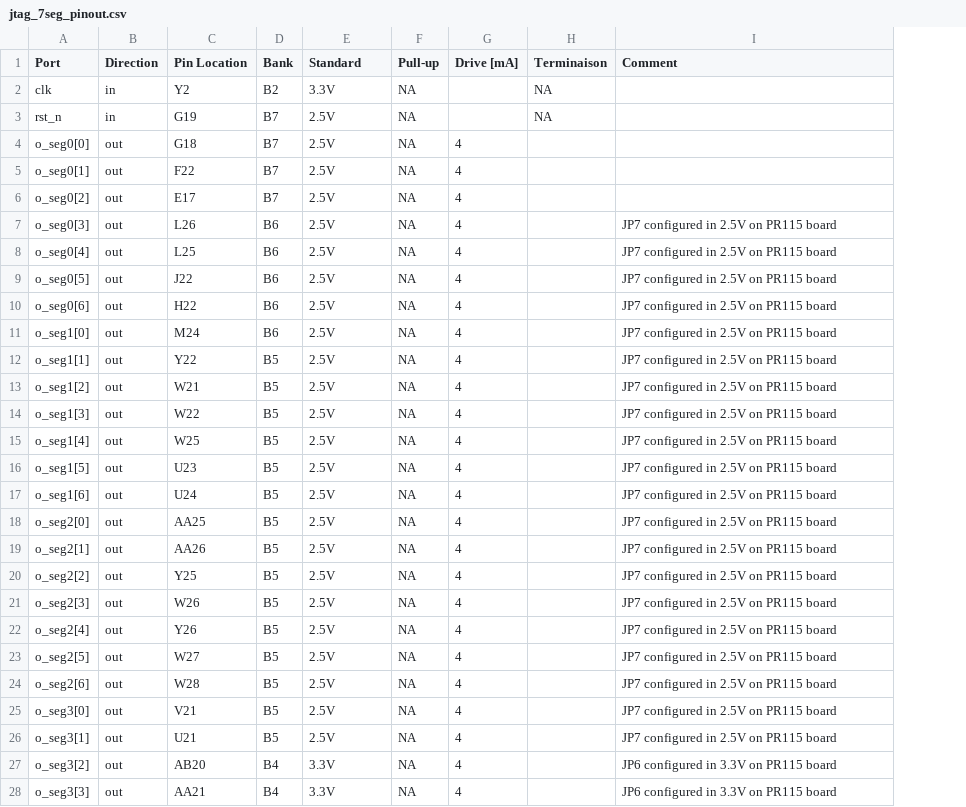
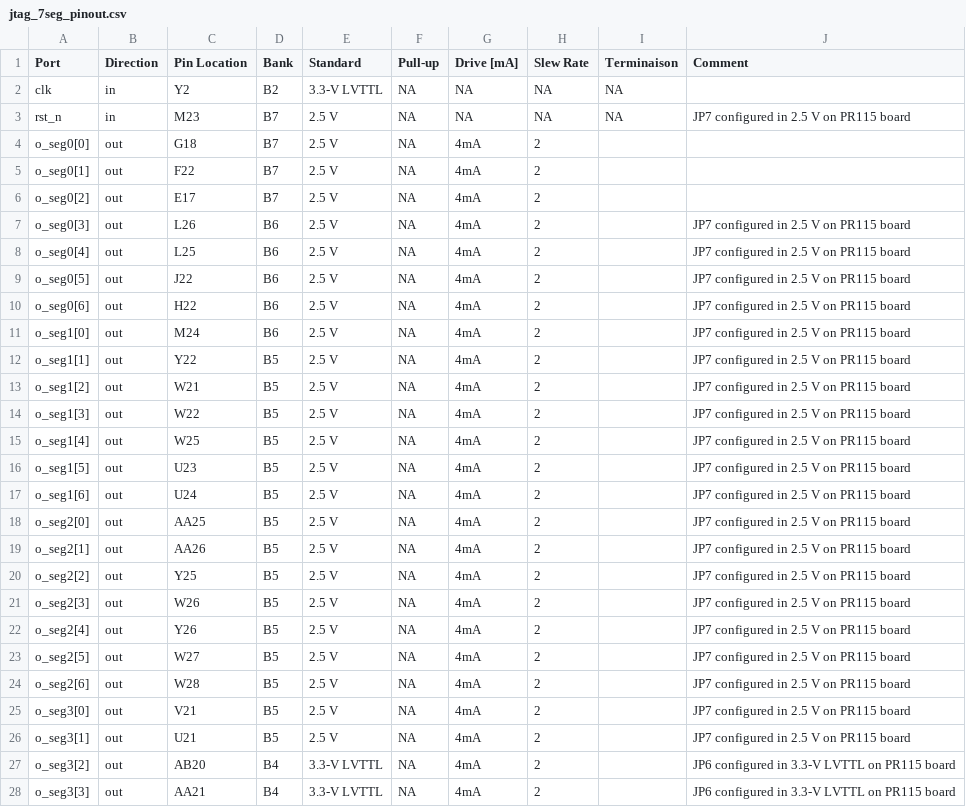
Before and after one commit to JorisPellereau/Quartus_Projects, a CSV file: PR_115_board/JTAG/JTAG_7SEG/pinout/jtag_7seg_pinout.csv, drawn as a sheet; only a part is shown; addresses are those after the commit; the diff covers the shown part only; the diff names each change by its address in the sheet, - before the commit and + after, or states it on an @@ line.

Commit message:
MAJ pinout - MAJ Makefile - undate SDC

```diff
--- a/PR_115_board/JTAG/JTAG_7SEG/pinout/jtag_7seg_pinout.csv
+++ b/PR_115_board/JTAG/JTAG_7SEG/pinout/jtag_7seg_pinout.csv
+column H (Slew Rate), rows 2-28: NA | NA | 2 | 2 | 2 | 2 | 2 | 2 | 2 | 2 | 2 | 2 | 2 | 2 | 2 | 2 | 2 | 2 | 2 | 2 | 2 | 2 | 2 | 2 | 2 | 2 | 2
-E2 (Standard): 3.3V
+E2 (Standard): 3.3-V LVTTL
-G2:G3 (Drive [mA]): (empty)
+G2:G3 (Drive [mA]): NA
-C3 (Pin Location): G19
+C3 (Pin Location): M23
-E3:E26 (Standard): 2.5V
+E3:E26 (Standard): 2.5 V
-J3 (Comment): (empty)
+J3 (Comment): JP7 configured in 2.5 V on PR115 board
-G4:G28 (Drive [mA]): 4
+G4:G28 (Drive [mA]): 4mA
-J7:J26 (Comment): JP7 configured in 2.5V on PR115 board
+J7:J26 (Comment): JP7 configured in 2.5 V on PR115 board
-E27:E28 (Standard): 3.3V
+E27:E28 (Standard): 3.3-V LVTTL
-J27:J28 (Comment): JP6 configured in 3.3V on PR115 board
+J27:J28 (Comment): JP6 configured in 3.3-V LVTTL on PR115 board
```
Also changed, not shown: 92 edited cells elsewhere in this file, 2 other files.
